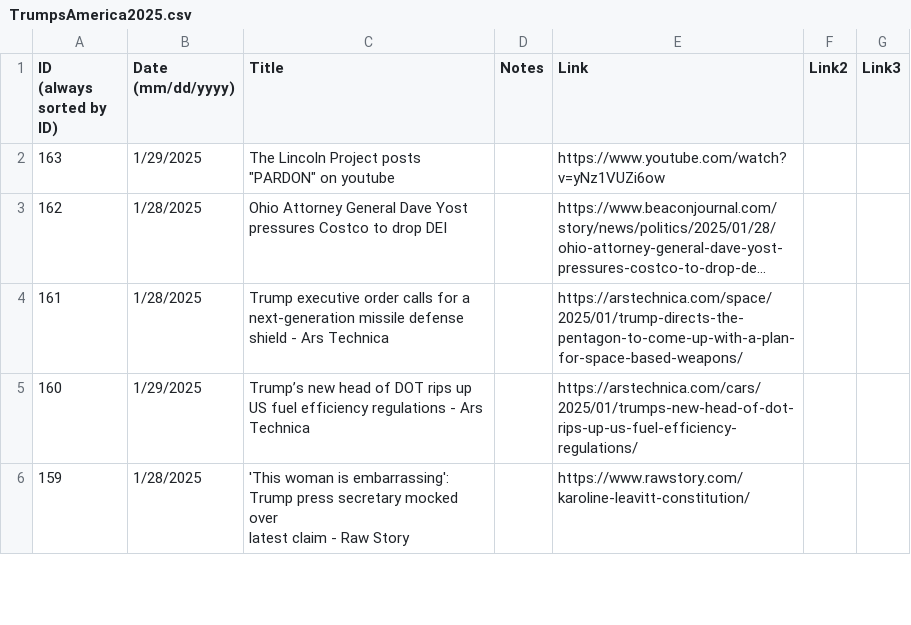
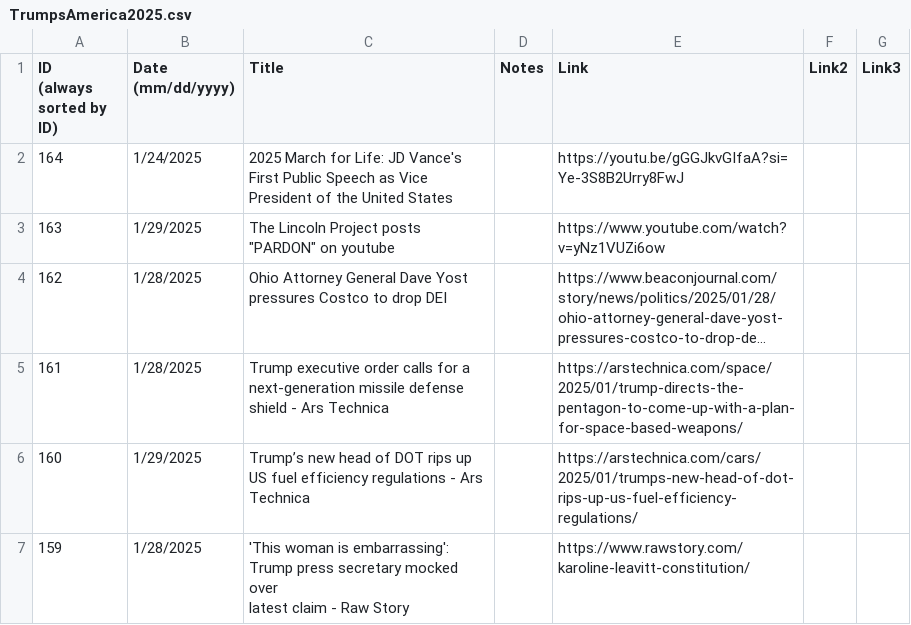
Before and after one commit to jonms83/TrumpsAmerica2025, a CSV file: TrumpsAmerica2025.csv, drawn as a sheet; only a part is shown; long unchanged cells end in …; the diff names each change by its address in the sheet, - before the commit and + after, or states it on an @@ line.

Commit message:
Update TrumpsAmerica2025.csv

```diff
--- a/TrumpsAmerica2025.csv
+++ b/TrumpsAmerica2025.csv
+row 2: 164 | 1/24/2025 | 2025 March for Life: JD Vance's First Public Speech as Vice President of the United States |  | https://youtu.be/gGGJkvGIfaA?si=Ye-3S8B2Urry8FwJ
```
